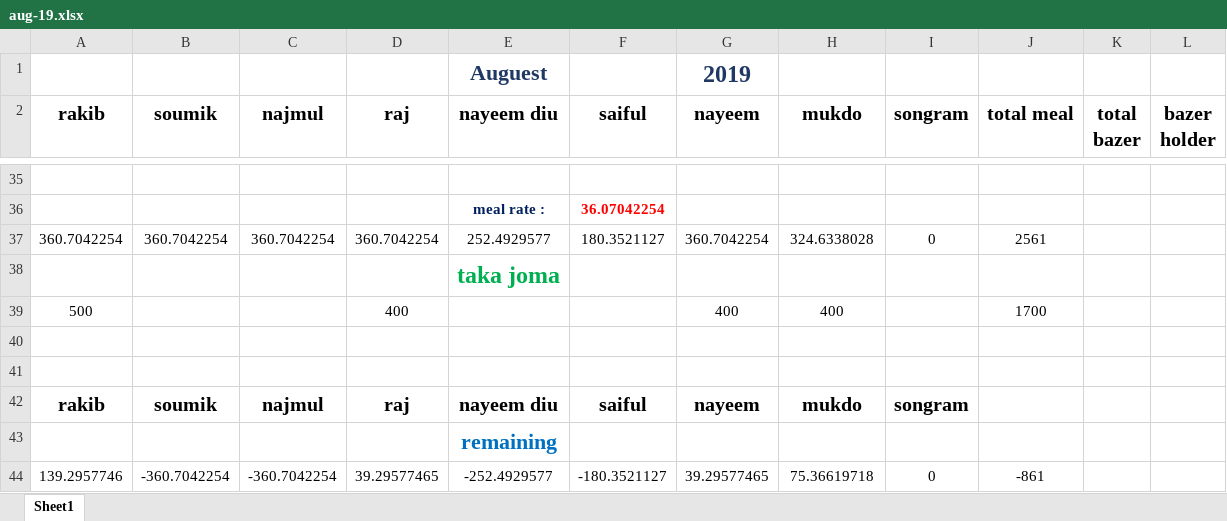
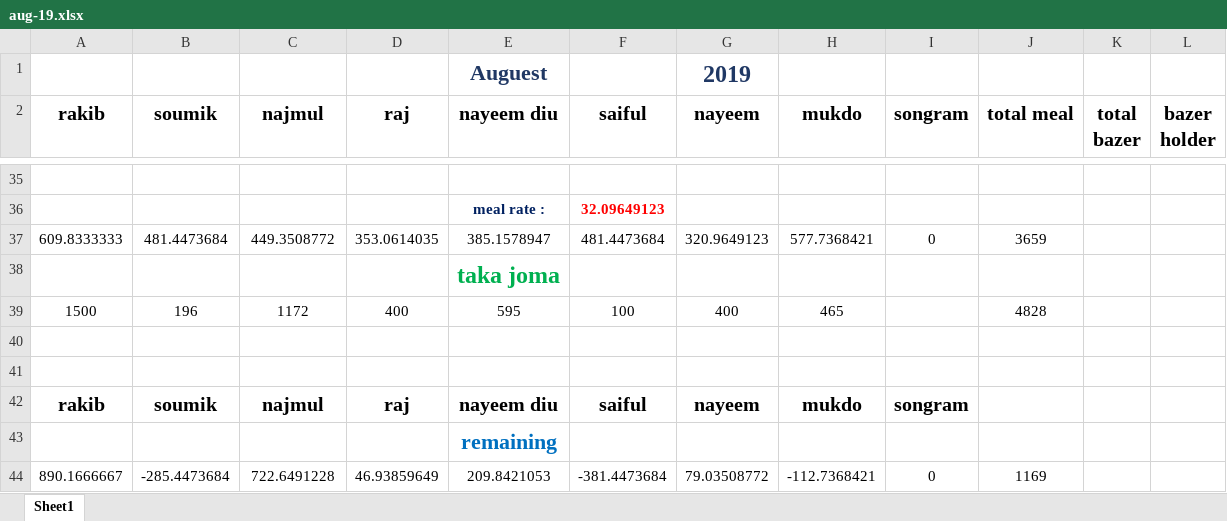
Before and after one commit to mukdo/augbazerlist, an Excel workbook: aug-19.xlsx, sheet Sheet1, drawn as a sheet; only a part is shown, gaps mark what is left out; values as stored, in another font and other column widths than the file's, no borders; removed rows and columns are numbered as before the commit, all else as after; the diff covers the shown part only; the diff names each change by its address in the sheet, - before the commit and + after, or states it on an @@ line.

```diff
--- a/aug-19.xlsx (sheet Sheet1)
+++ b/aug-19.xlsx (sheet Sheet1)
-F36 (saiful): 36.07042254
+F36 (saiful): 32.09649123
-row 37: 360.7042254 | 360.7042254 | 360.7042254 | 360.7042254 | 252.4929577 | 180.3521127 | 360.7042254 | 324.6338028 | 0 | 2561
+row 37: 609.8333333 | 481.4473684 | 449.3508772 | 353.0614035 | 385.1578947 | 481.4473684 | 320.9649123 | 577.7368421 | 0 | 3659
-row 39: 500 |  |  | 400 |  |  | 400 | 400 |  | 1700
+row 39: 1500 | 196 | 1172 | 400 | 595 | 100 | 400 | 465 |  | 4828
-row 44: 139.2957746 | -360.7042254 | -360.7042254 | 39.29577465 | -252.4929577 | -180.3521127 | 39.29577465 | 75.36619718 | 0 | -861
+row 44: 890.1666667 | -285.4473684 | 722.6491228 | 46.93859649 | 209.8421053 | -381.4473684 | 79.03508772 | -112.7368421 | 0 | 1169
```
Also changed, not shown: 7 added rows, 7 removed rows and 168 edited cells elsewhere in this sheet.
